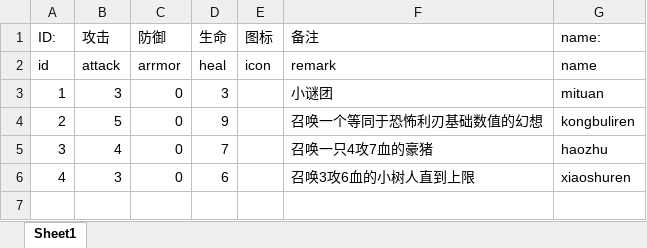
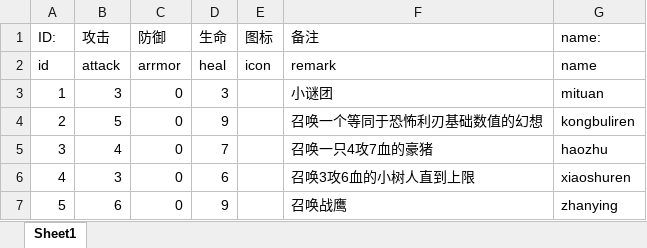
Before and after one commit to unco999/Artifact3.0---dota2---react, an Excel workbook: excels/summoned.xlsx, sheet Sheet1, drawn as a sheet; values as stored, in another font and other column widths than the file's, no borders; the diff names each change by its address in the sheet, - before the commit and + after, or states it on an @@ line.

```diff
--- a/excels/summoned.xlsx (sheet Sheet1)
+++ b/excels/summoned.xlsx (sheet Sheet1)
+row 7: 5 | 6 | 0 | 9 |  | 召唤战鹰 | zhanying
```
Also changed, not shown: excels/Ability.xlsx, 16 other files.
